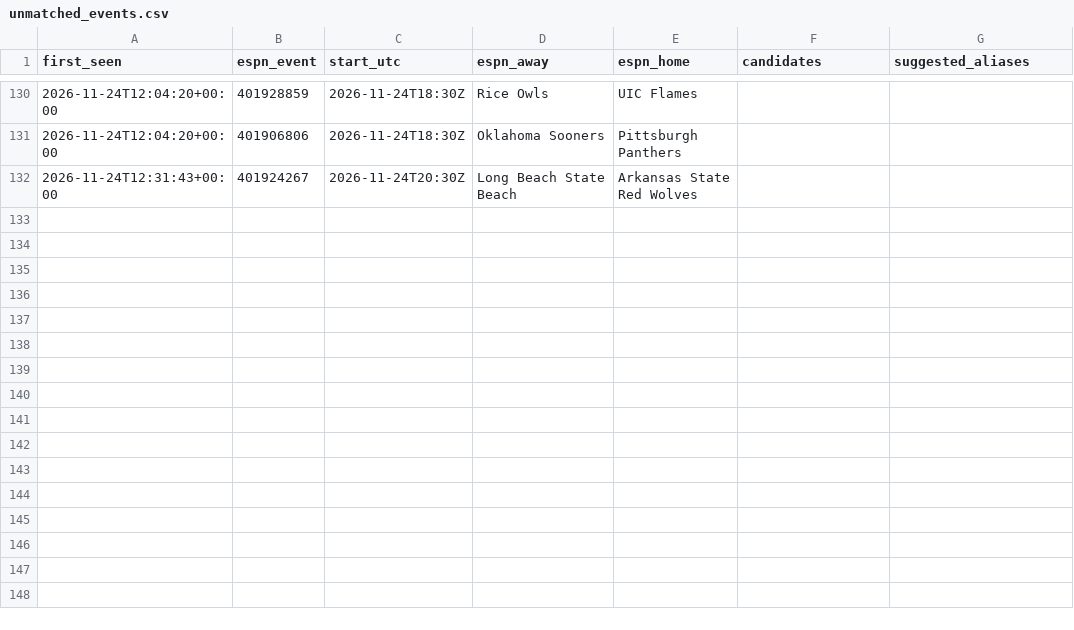
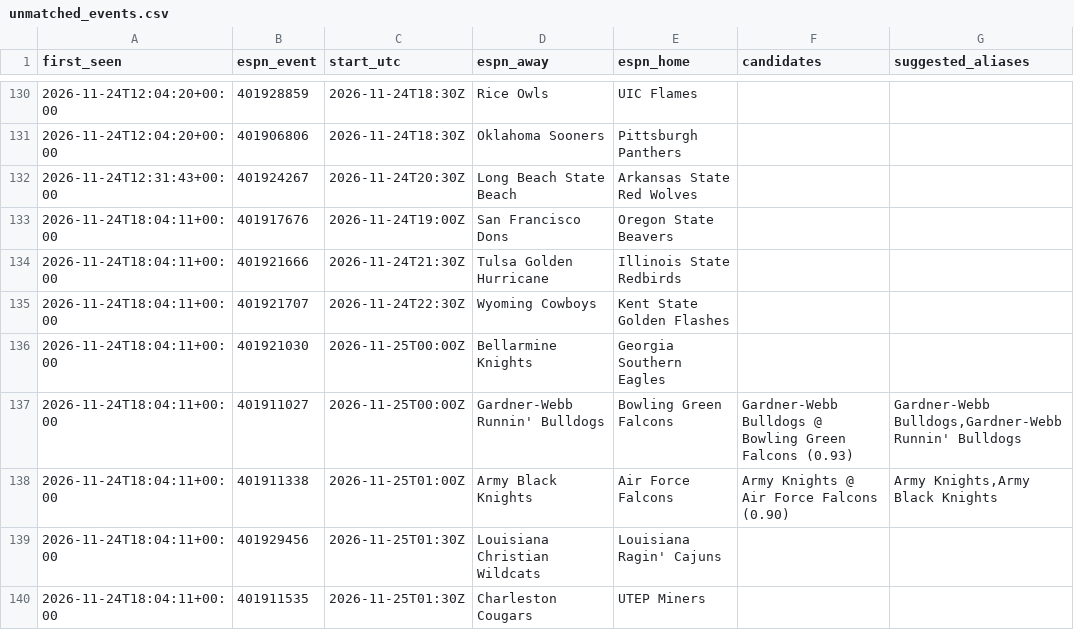
Before and after one commit to jlwin1995-alt/CBB, a CSV file: data/log/unmatched_events.csv, drawn as a sheet; only a part is shown, gaps mark what is left out; the diff names each change by its address in the sheet, - before the commit and + after, or states it on an @@ line.

```diff
--- a/data/log/unmatched_events.csv
+++ b/data/log/unmatched_events.csv
+row 133: 2026-11-24T18:04:11+00:00 | 401917676 | 2026-11-24T19:00Z | San Francisco Dons | Oregon State Beavers
+row 134: 2026-11-24T18:04:11+00:00 | 401921666 | 2026-11-24T21:30Z | Tulsa Golden Hurricane | Illinois State Redbirds
+row 135: 2026-11-24T18:04:11+00:00 | 401921707 | 2026-11-24T22:30Z | Wyoming Cowboys | Kent State Golden Flashes
+row 136: 2026-11-24T18:04:11+00:00 | 401921030 | 2026-11-25T00:00Z | Bellarmine Knights | Georgia Southern Eagles
+row 137: 2026-11-24T18:04:11+00:00 | 401911027 | 2026-11-25T00:00Z | Gardner-Webb Runnin' Bulldogs | Bowling Green Falcons | Gardner-Webb Bulldogs @ Bowling Green Falcons (0.93) | Gardner-Webb Bulldogs,Gardner-Webb Runnin' Bulldogs
+row 138: 2026-11-24T18:04:11+00:00 | 401911338 | 2026-11-25T01:00Z | Army Black Knights | Air Force Falcons | Army Knights @ Air Force Falcons (0.90) | Army Knights,Army Black Knights
+row 139: 2026-11-24T18:04:11+00:00 | 401929456 | 2026-11-25T01:30Z | Louisiana Christian Wildcats | Louisiana Ragin' Cajuns
+row 140: 2026-11-24T18:04:11+00:00 | 401911535 | 2026-11-25T01:30Z | Charleston Cougars | UTEP Miners
```
Also changed, not shown: data/log/credits.csv, data/raw/games_2027.csv, 7 other files.
